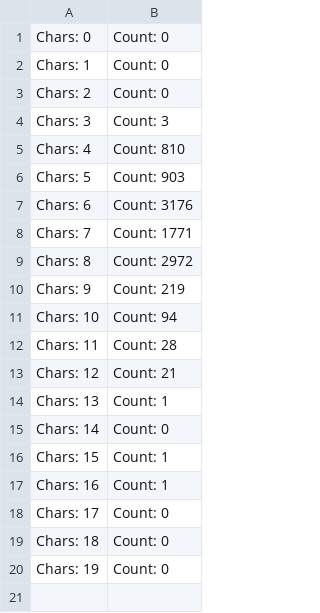
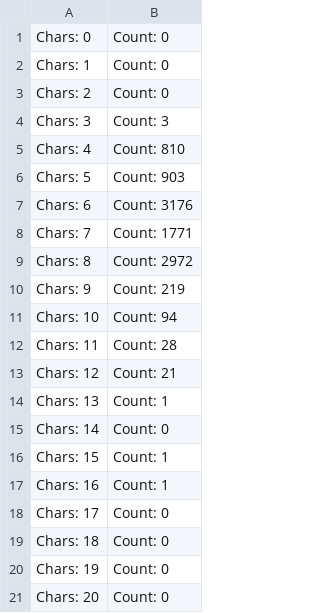
Before and after one commit to IsaacWT/PRG1-pair-programming-PWstats, a CSV file: statistics.csv, drawn as a sheet; the diff names each change by its address in the sheet, - before the commit and + after, or states it on an @@ line.

```diff
--- a/statistics.csv
+++ b/statistics.csv
+row 21: Chars: 20 | Count: 0
```
Also changed, not shown: 2 other files.
